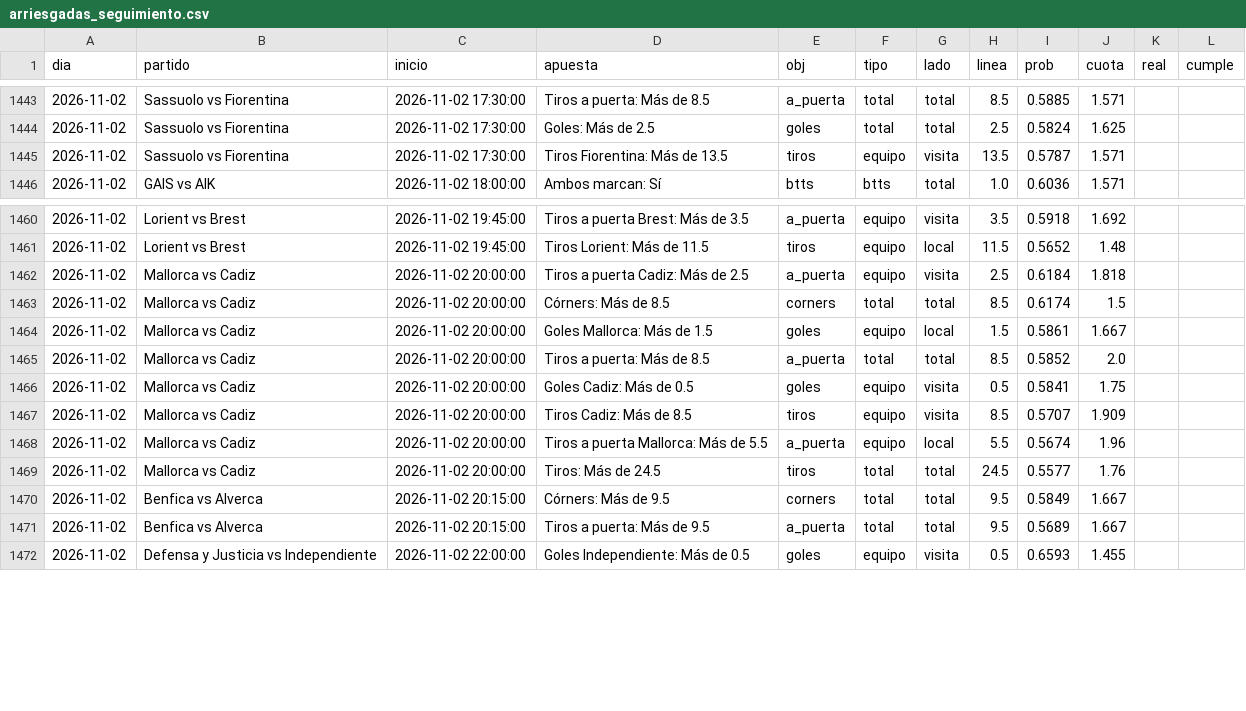
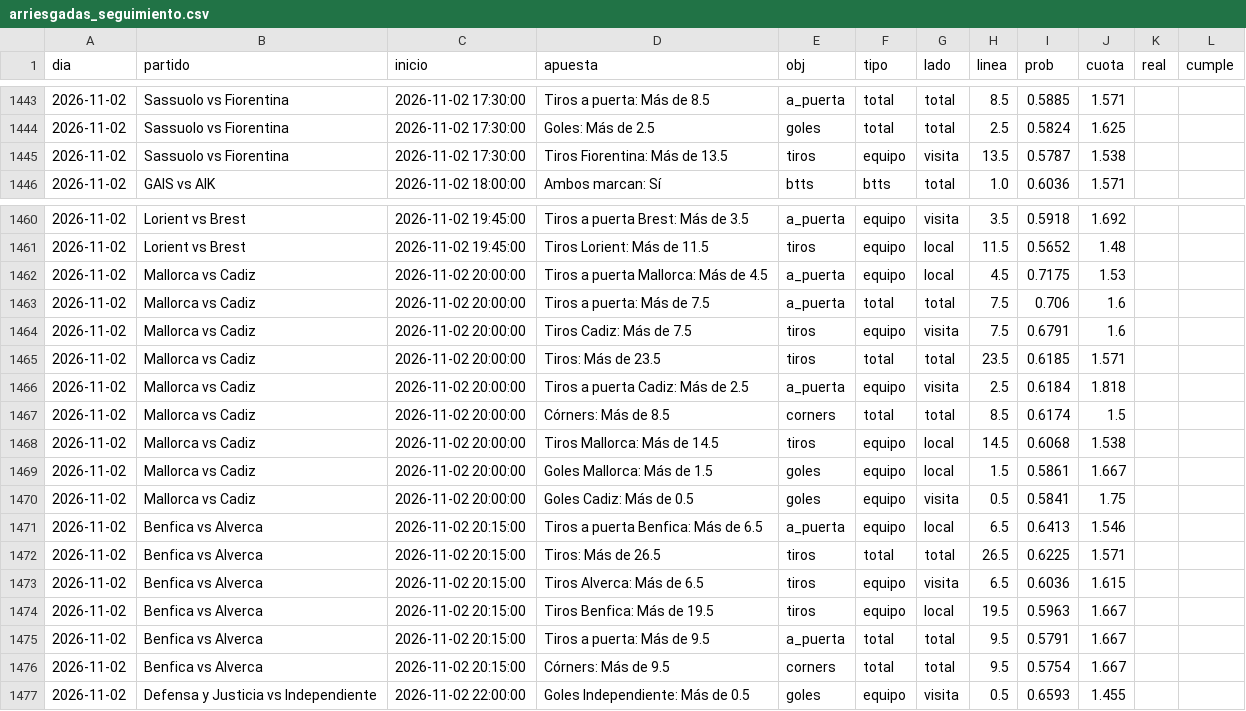
Before and after one commit to HectorMontiel/sharpicks, a CSV file: arriesgadas_seguimiento.csv, drawn as a sheet; only a part is shown, gaps mark what is left out.

```diff
--- a/arriesgadas_seguimiento.csv
+++ b/arriesgadas_seguimiento.csv
@@ -1444,3 +1444,3 @@ dia,partido,inicio,apuesta,obj,tipo,lado,linea,prob,cuota,real,cumple
 2026-11-02,Sassuolo vs Fiorentina,2026-11-02 17:30:00,Goles: Más de 2.5,goles,total,total,2.5,0.5824,1.625,,
-2026-11-02,Sassuolo vs Fiorentina,2026-11-02 17:30:00,Tiros Fiorentina: Más de 13.5,tiros,equipo,visita,13.5,0.5787,1.571,,
+2026-11-02,Sassuolo vs Fiorentina,2026-11-02 17:30:00,Tiros Fiorentina: Más de 13.5,tiros,equipo,visita,13.5,0.5787,1.538,,
 2026-11-02,GAIS vs AIK,2026-11-02 18:00:00,Ambos marcan: Sí,btts,btts,total,1.0,0.6036,1.571,,
@@ -1461,12 +1461,17 @@ dia,partido,inicio,apuesta,obj,tipo,lado,linea,prob,cuota,real,cumple
 2026-11-02,Lorient vs Brest,2026-11-02 19:45:00,Tiros Lorient: Más de 11.5,tiros,equipo,local,11.5,0.5652,1.48,,
+2026-11-02,Mallorca vs Cadiz,2026-11-02 20:00:00,Tiros a puerta Mallorca: Más de 4.5,a_puerta,equipo,local,4.5,0.7175,1.53,,
+2026-11-02,Mallorca vs Cadiz,2026-11-02 20:00:00,Tiros a puerta: Más de 7.5,a_puerta,total,total,7.5,0.706,1.6,,
+2026-11-02,Mallorca vs Cadiz,2026-11-02 20:00:00,Tiros Cadiz: Más de 7.5,tiros,equipo,visita,7.5,0.6791,1.6,,
+2026-11-02,Mallorca vs Cadiz,2026-11-02 20:00:00,Tiros: Más de 23.5,tiros,total,total,23.5,0.6185,1.571,,
 2026-11-02,Mallorca vs Cadiz,2026-11-02 20:00:00,Tiros a puerta Cadiz: Más de 2.5,a_puerta,equipo,visita,2.5,0.6184,1.818,,
 2026-11-02,Mallorca vs Cadiz,2026-11-02 20:00:00,Córners: Más de 8.5,corners,total,total,8.5,0.6174,1.5,,
+2026-11-02,Mallorca vs Cadiz,2026-11-02 20:00:00,Tiros Mallorca: Más de 14.5,tiros,equipo,local,14.5,0.6068,1.538,,
 2026-11-02,Mallorca vs Cadiz,2026-11-02 20:00:00,Goles Mallorca: Más de 1.5,goles,equipo,local,1.5,0.5861,1.667,,
-2026-11-02,Mallorca vs Cadiz,2026-11-02 20:00:00,Tiros a puerta: Más de 8.5,a_puerta,total,total,8.5,0.5852,2.0,,
 2026-11-02,Mallorca vs Cadiz,2026-11-02 20:00:00,Goles Cadiz: Más de 0.5,goles,equipo,visita,0.5,0.5841,1.75,,
-2026-11-02,Mallorca vs Cadiz,2026-11-02 20:00:00,Tiros Cadiz: Más de 8.5,tiros,equipo,visita,8.5,0.5707,1.909,,
-2026-11-02,Mallorca vs Cadiz,2026-11-02 20:00:00,Tiros a puerta Mallorca: Más de 5.5,a_puerta,equipo,local,5.5,0.5674,1.96,,
-2026-11-02,Mallorca vs Cadiz,2026-11-02 20:00:00,Tiros: Más de 24.5,tiros,total,total,24.5,0.5577,1.76,,
-2026-11-02,Benfica vs Alverca,2026-11-02 20:15:00,Córners: Más de 9.5,corners,total,total,9.5,0.5849,1.667,,
-2026-11-02,Benfica vs Alverca,2026-11-02 20:15:00,Tiros a puerta: Más de 9.5,a_puerta,total,total,9.5,0.5689,1.667,,
+2026-11-02,Benfica vs Alverca,2026-11-02 20:15:00,Tiros a puerta Benfica: Más de 6.5,a_puerta,equipo,local,6.5,0.6413,1.546,,
+2026-11-02,Benfica vs Alverca,2026-11-02 20:15:00,Tiros: Más de 26.5,tiros,total,total,26.5,0.6225,1.571,,
+2026-11-02,Benfica vs Alverca,2026-11-02 20:15:00,Tiros Alverca: Más de 6.5,tiros,equipo,visita,6.5,0.6036,1.615,,
+2026-11-02,Benfica vs Alverca,2026-11-02 20:15:00,Tiros Benfica: Más de 19.5,tiros,equipo,local,19.5,0.5963,1.667,,
+2026-11-02,Benfica vs Alverca,2026-11-02 20:15:00,Tiros a puerta: Más de 9.5,a_puerta,total,total,9.5,0.5791,1.667,,
+2026-11-02,Benfica vs Alverca,2026-11-02 20:15:00,Córners: Más de 9.5,corners,total,total,9.5,0.5754,1.667,,
 2026-11-02,Defensa y Justicia vs Independiente,2026-11-02 22:00:00,Goles Independiente: Más de 0.5,goles,equipo,visita,0.5,0.6593,1.455,,
```
Also changed, not shown: analisis_seguimiento.csv, senal_bajas.csv, 20 other files.
